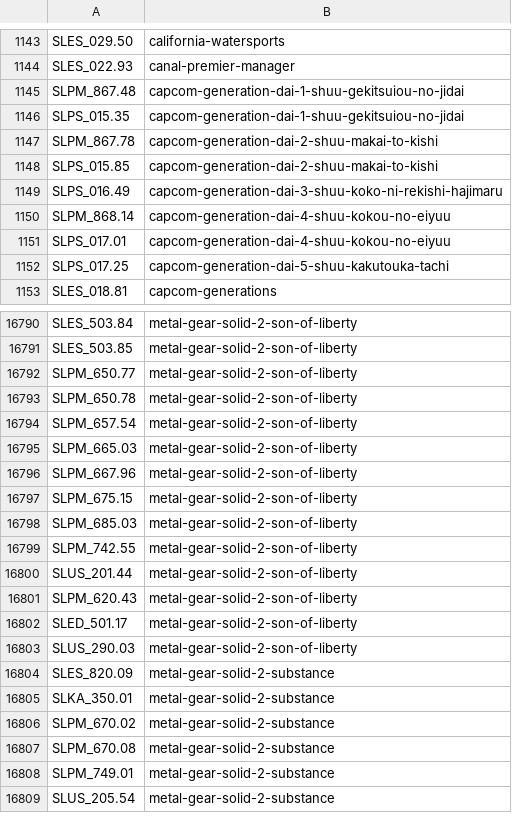
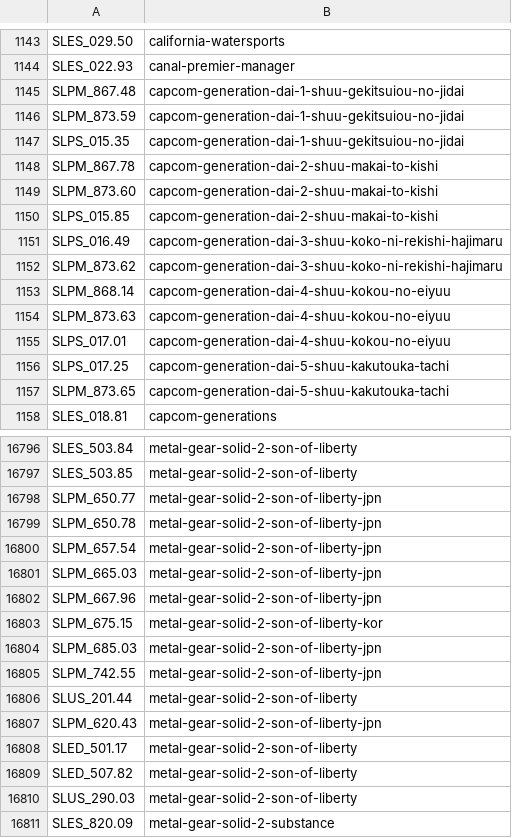
Before and after one commit to CosmicScale/PSBBN-Definitive-Project, a CSV file: scripts/assets/database/ArtDB.csv, drawn as a sheet; only a part is shown, gaps mark what is left out; the shorter side is filled out with more unchanged rows; the diff covers the shown part only.

```diff
--- a/scripts/assets/database/ArtDB.csv
+++ b/scripts/assets/database/ArtDB.csv
@@ -1145,9 +1145,14 @@ SLES_022.93|canal-premier-manager
 SLPM_867.48|capcom-generation-dai-1-shuu-gekitsuiou-no-jidai
+SLPM_873.59|capcom-generation-dai-1-shuu-gekitsuiou-no-jidai
 SLPS_015.35|capcom-generation-dai-1-shuu-gekitsuiou-no-jidai
 SLPM_867.78|capcom-generation-dai-2-shuu-makai-to-kishi
+SLPM_873.60|capcom-generation-dai-2-shuu-makai-to-kishi
 SLPS_015.85|capcom-generation-dai-2-shuu-makai-to-kishi
 SLPS_016.49|capcom-generation-dai-3-shuu-koko-ni-rekishi-hajimaru
+SLPM_873.62|capcom-generation-dai-3-shuu-koko-ni-rekishi-hajimaru
 SLPM_868.14|capcom-generation-dai-4-shuu-kokou-no-eiyuu
+SLPM_873.63|capcom-generation-dai-4-shuu-kokou-no-eiyuu
 SLPS_017.01|capcom-generation-dai-4-shuu-kokou-no-eiyuu
 SLPS_017.25|capcom-generation-dai-5-shuu-kakutouka-tachi
+SLPM_873.65|capcom-generation-dai-5-shuu-kakutouka-tachi
 SLES_018.81|capcom-generations
@@ -16791,13 +16797,14 @@ SLES_503.84|metal-gear-solid-2-son-of-liberty
 SLES_503.85|metal-gear-solid-2-son-of-liberty
-SLPM_650.77|metal-gear-solid-2-son-of-liberty
-SLPM_650.78|metal-gear-solid-2-son-of-liberty
-SLPM_657.54|metal-gear-solid-2-son-of-liberty
-SLPM_665.03|metal-gear-solid-2-son-of-liberty
-SLPM_667.96|metal-gear-solid-2-son-of-liberty
-SLPM_675.15|metal-gear-solid-2-son-of-liberty
-SLPM_685.03|metal-gear-solid-2-son-of-liberty
-SLPM_742.55|metal-gear-solid-2-son-of-liberty
+SLPM_650.77|metal-gear-solid-2-son-of-liberty-jpn
+SLPM_650.78|metal-gear-solid-2-son-of-liberty-jpn
+SLPM_657.54|metal-gear-solid-2-son-of-liberty-jpn
+SLPM_665.03|metal-gear-solid-2-son-of-liberty-jpn
+SLPM_667.96|metal-gear-solid-2-son-of-liberty-jpn
+SLPM_675.15|metal-gear-solid-2-son-of-liberty-kor
+SLPM_685.03|metal-gear-solid-2-son-of-liberty-jpn
+SLPM_742.55|metal-gear-solid-2-son-of-liberty-jpn
 SLUS_201.44|metal-gear-solid-2-son-of-liberty
-SLPM_620.43|metal-gear-solid-2-son-of-liberty
+SLPM_620.43|metal-gear-solid-2-son-of-liberty-jpn
 SLED_501.17|metal-gear-solid-2-son-of-liberty
+SLED_507.82|metal-gear-solid-2-son-of-liberty
 SLUS_290.03|metal-gear-solid-2-son-of-liberty
```
Also changed, not shown: 2 added rows and 8 edited cells elsewhere in this file, scripts/assets/database/AppDB.csv, scripts/assets/database/TitlesDB_PS1.csv, 2 other files.
